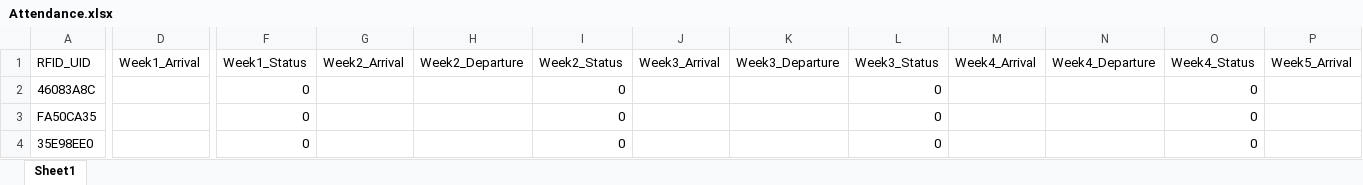
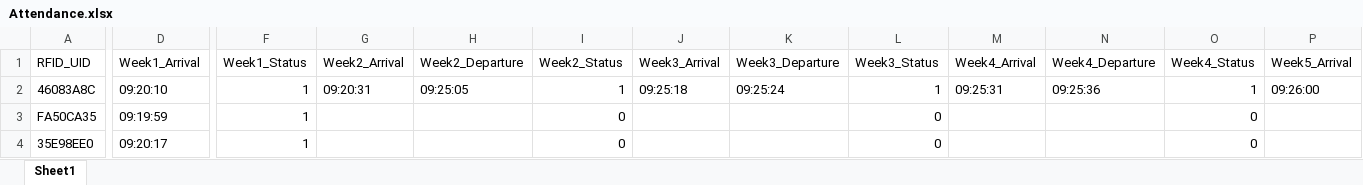
Before and after one commit to rayanmartynt/RFID_Attendance_System-SDG4, an Excel workbook: Python/Attendance.xlsx, sheet Sheet1, drawn as a sheet; only a part is shown, gaps mark what is left out; values as stored, in another font and other column widths than the file's, no borders; the diff covers the shown part only; the diff names each change by its address in the sheet, - before the commit and + after, or states it on an @@ line.

```diff
--- a/Python/Attendance.xlsx (sheet Sheet1)
+++ b/Python/Attendance.xlsx (sheet Sheet1)
-D2 (Week1_Arrival): (empty)
+D2 (Week1_Arrival): 09:20:10
-F2:F4 (Week1_Status): 0
+F2:F4 (Week1_Status): 1
-G2 (Week2_Arrival): (empty)
+G2 (Week2_Arrival): 09:20:31
-H2 (Week2_Departure): (empty)
+H2 (Week2_Departure): 09:25:05
-I2 (Week2_Status): 0
+I2 (Week2_Status): 1
-J2 (Week3_Arrival): (empty)
+J2 (Week3_Arrival): 09:25:18
-K2 (Week3_Departure): (empty)
+K2 (Week3_Departure): 09:25:24
-L2 (Week3_Status): 0
+L2 (Week3_Status): 1
-M2 (Week4_Arrival): (empty)
+M2 (Week4_Arrival): 09:25:31
-N2 (Week4_Departure): (empty)
+N2 (Week4_Departure): 09:25:36
-O2 (Week4_Status): 0
+O2 (Week4_Status): 1
-P2 (Week5_Arrival): (empty)
+P2 (Week5_Arrival): 09:26:00
-D3 (Week1_Arrival): (empty)
+D3 (Week1_Arrival): 09:19:59
-D4 (Week1_Arrival): (empty)
+D4 (Week1_Arrival): 09:20:17
```
Also changed, not shown: 23 edited cells elsewhere in this sheet, 18 other files.
